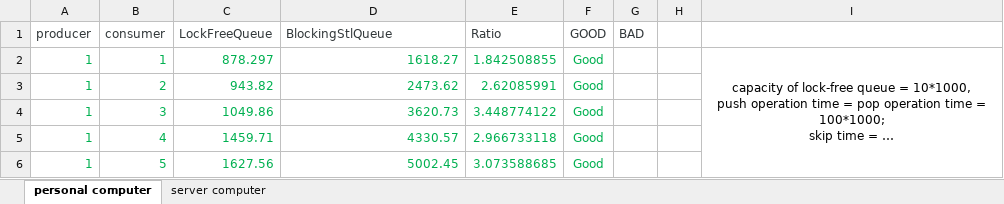
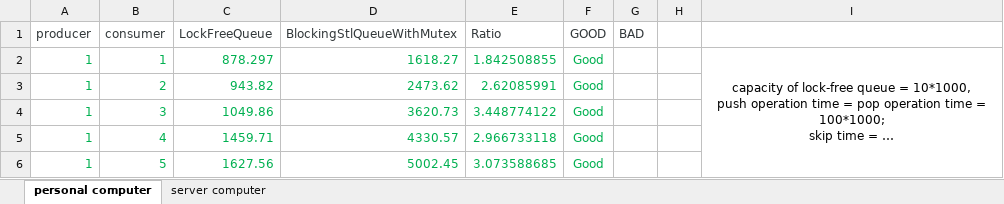
Before and after one commit to yukai2014/LockFreeQueue, an Excel workbook: report/LockFreeQueuePerfTestResult.xlsx, sheet personal computer, drawn as a sheet; only a part is shown; long unchanged cells end in …; values as stored, in another font and other column widths than the file's, no borders; the diff names each change by its address in the sheet, - before the commit and + after, or states it on an @@ line.

```diff
--- a/report/LockFreeQueuePerfTestResult.xlsx (sheet personal computer)
+++ b/report/LockFreeQueuePerfTestResult.xlsx (sheet personal computer)
-D1: BlockingStlQueue
+D1: BlockingStlQueueWithMutex
```
Also changed, not shown: 1 other file.
